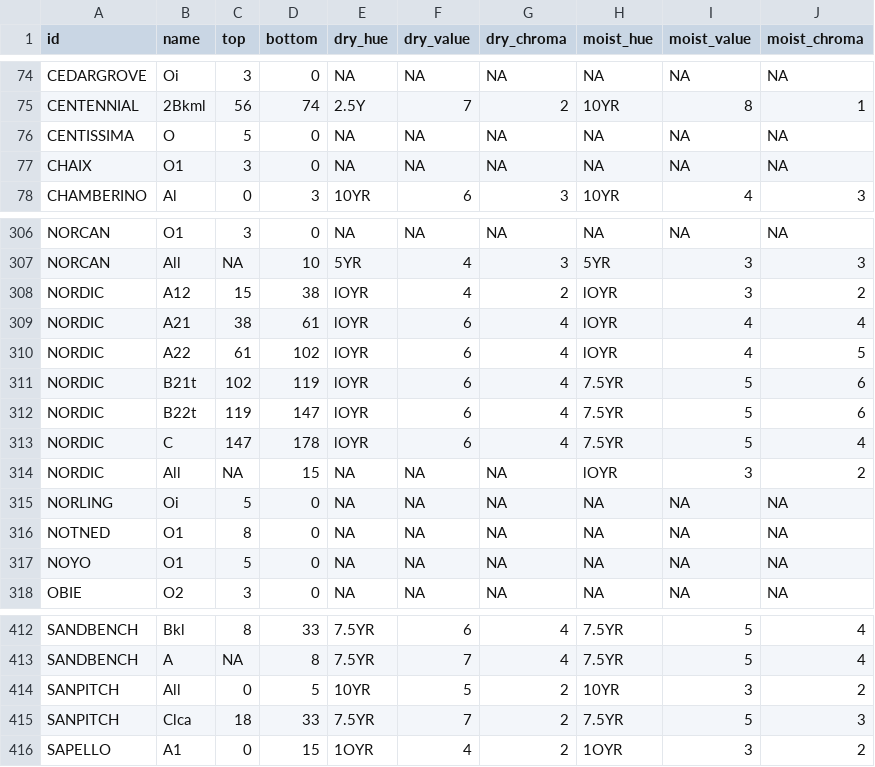
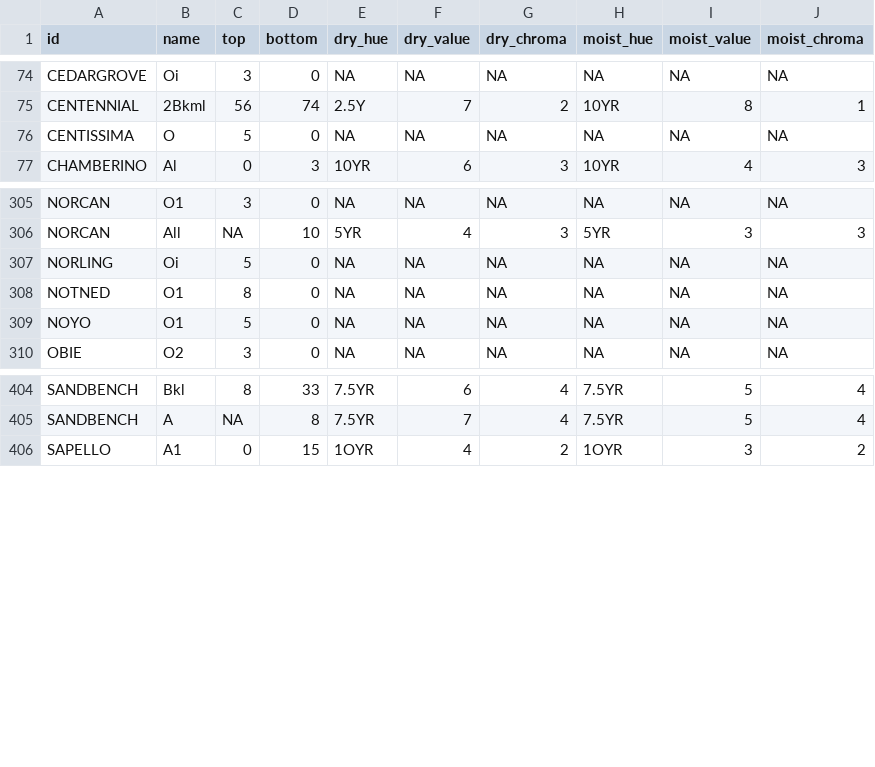
Before and after one commit to ncss-tech/SoilKnowledgeBase, a CSV file: inst/extdata/OSD-error-reporting/RO/davis-hz.csv, drawn as a sheet; only a part is shown, gaps mark what is left out.

```diff
--- a/inst/extdata/OSD-error-reporting/RO/davis-hz.csv
+++ b/inst/extdata/OSD-error-reporting/RO/davis-hz.csv
@@ -76,3 +76,2 @@
 "CENTISSIMA","O",5,0,NA,NA,NA,NA,NA,NA
-"CHAIX","O1",3,0,NA,NA,NA,NA,NA,NA
 "CHAMBERINO","Al",0,3,"10YR","6","3","10YR","4","3"
@@ -307,9 +306,2 @@
 "NORCAN","All",NA,10,"5YR","4","3","5YR","3","3"
-"NORDIC","A12",15,38,"lOYR","4","2","lOYR","3","2"
-"NORDIC","A21",38,61,"lOYR","6","4","lOYR","4","4"
-"NORDIC","A22",61,102,"lOYR","6","4","lOYR","4","5"
-"NORDIC","B21t",102,119,"lOYR","6","4","7.5YR","5","6"
-"NORDIC","B22t",119,147,"lOYR","6","4","7.5YR","5","6"
-"NORDIC","C",147,178,"lOYR","6","4","7.5YR","5","4"
-"NORDIC","All",NA,15,NA,NA,NA,"lOYR","3","2"
 "NORLING","Oi",5,0,NA,NA,NA,NA,NA,NA
@@ -413,4 +405,2 @@
 "SANDBENCH","A",NA,8,"7.5YR","7","4","7.5YR","5","4"
-"SANPITCH","All",0,5,"10YR","5","2","10YR","3","2"
-"SANPITCH","Clca",18,33,"7.5YR","7","2","7.5YR","5","3"
 "SAPELLO","A1",0,15,"1OYR","4","2","1OYR","3","2"
```
Also changed, not shown: inst/extdata/OSD-error-reporting/RO/davis-sections.csv, inst/extdata/OSD-error-reporting/RO/davis-series.csv, 4 other files.
